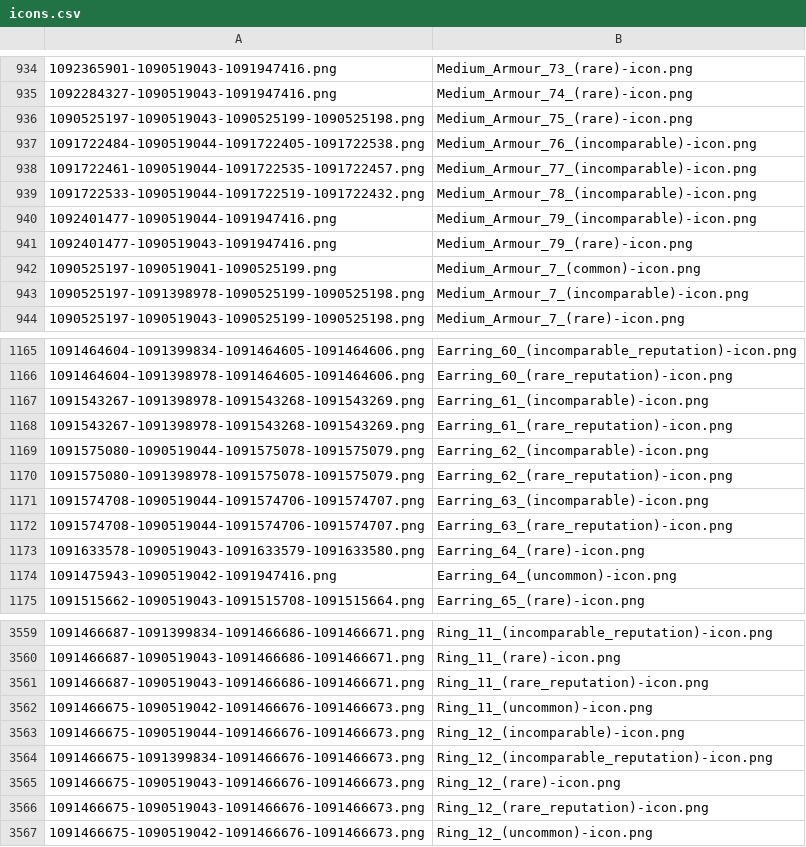
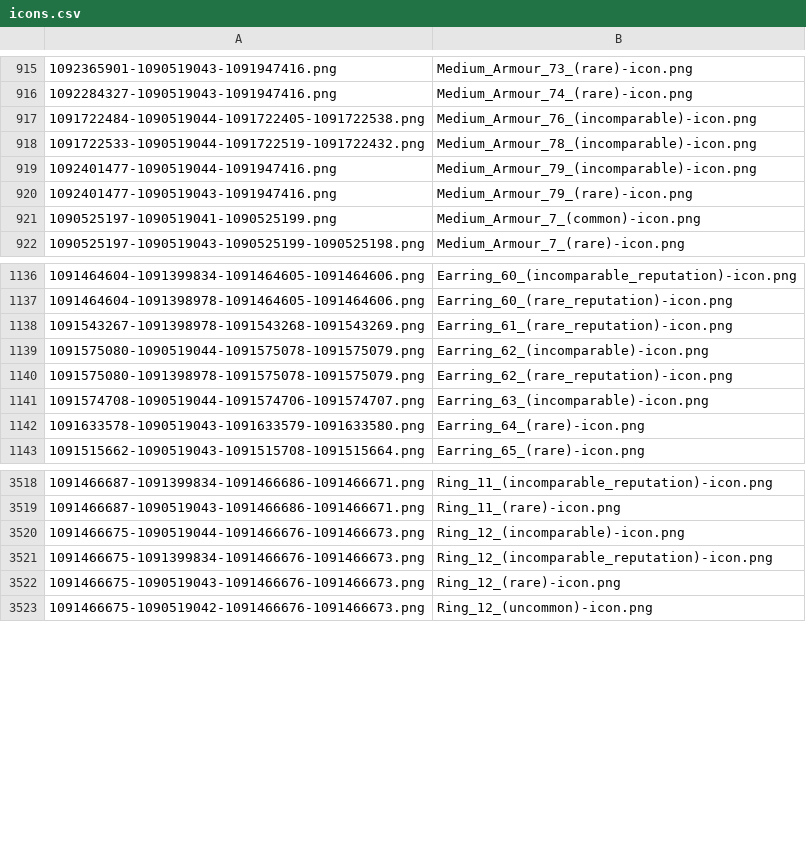
Before and after one commit to Dromo/lotrowiki, a CSV file: icons.csv, drawn as a sheet; only a part is shown, gaps mark what is left out; the diff covers the shown part only.

Commit message:
Icon fixes
manually fixed some (but not all) duplicate icon ids

```diff
--- a/icons.csv
+++ b/icons.csv
@@ -935,5 +916,3 @@
 1092284327-1090519043-1091947416.png,Medium_Armour_74_(rare)-icon.png
-1090525197-1090519043-1090525199-1090525198.png,Medium_Armour_75_(rare)-icon.png
 1091722484-1090519044-1091722405-1091722538.png,Medium_Armour_76_(incomparable)-icon.png
-1091722461-1090519044-1091722535-1091722457.png,Medium_Armour_77_(incomparable)-icon.png
 1091722533-1090519044-1091722519-1091722432.png,Medium_Armour_78_(incomparable)-icon.png
@@ -942,3 +921,2 @@
 1090525197-1090519041-1090525199.png,Medium_Armour_7_(common)-icon.png
-1090525197-1091398978-1090525199-1090525198.png,Medium_Armour_7_(incomparable)-icon.png
 1090525197-1090519043-1090525199-1090525198.png,Medium_Armour_7_(rare)-icon.png
@@ -1166,3 +1137,2 @@
 1091464604-1091398978-1091464605-1091464606.png,Earring_60_(rare_reputation)-icon.png
-1091543267-1091398978-1091543268-1091543269.png,Earring_61_(incomparable)-icon.png
 1091543267-1091398978-1091543268-1091543269.png,Earring_61_(rare_reputation)-icon.png
@@ -1171,5 +1141,3 @@
 1091574708-1090519044-1091574706-1091574707.png,Earring_63_(incomparable)-icon.png
-1091574708-1090519044-1091574706-1091574707.png,Earring_63_(rare_reputation)-icon.png
 1091633578-1090519043-1091633579-1091633580.png,Earring_64_(rare)-icon.png
-1091475943-1090519042-1091947416.png,Earring_64_(uncommon)-icon.png
 1091515662-1090519043-1091515708-1091515664.png,Earring_65_(rare)-icon.png
@@ -3560,4 +3519,2 @@
 1091466687-1090519043-1091466686-1091466671.png,Ring_11_(rare)-icon.png
-1091466687-1090519043-1091466686-1091466671.png,Ring_11_(rare_reputation)-icon.png
-1091466675-1090519042-1091466676-1091466673.png,Ring_11_(uncommon)-icon.png
 1091466675-1090519044-1091466676-1091466673.png,Ring_12_(incomparable)-icon.png
@@ -3565,3 +3522,2 @@
 1091466675-1090519043-1091466676-1091466673.png,Ring_12_(rare)-icon.png
-1091466675-1090519043-1091466676-1091466673.png,Ring_12_(rare_reputation)-icon.png
 1091466675-1090519042-1091466676-1091466673.png,Ring_12_(uncommon)-icon.png
```
Also changed, not shown: 47 removed rows and 29 edited cells elsewhere in this file.
